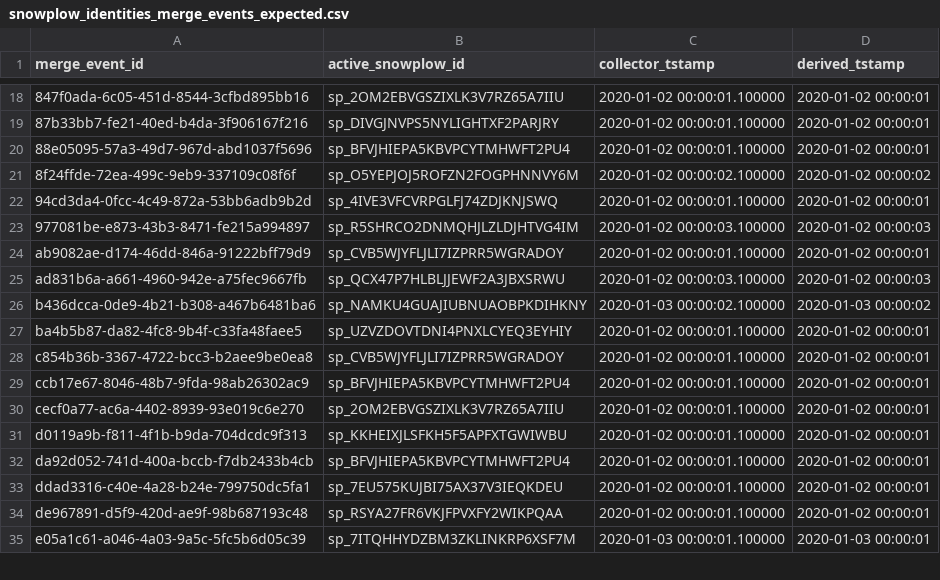
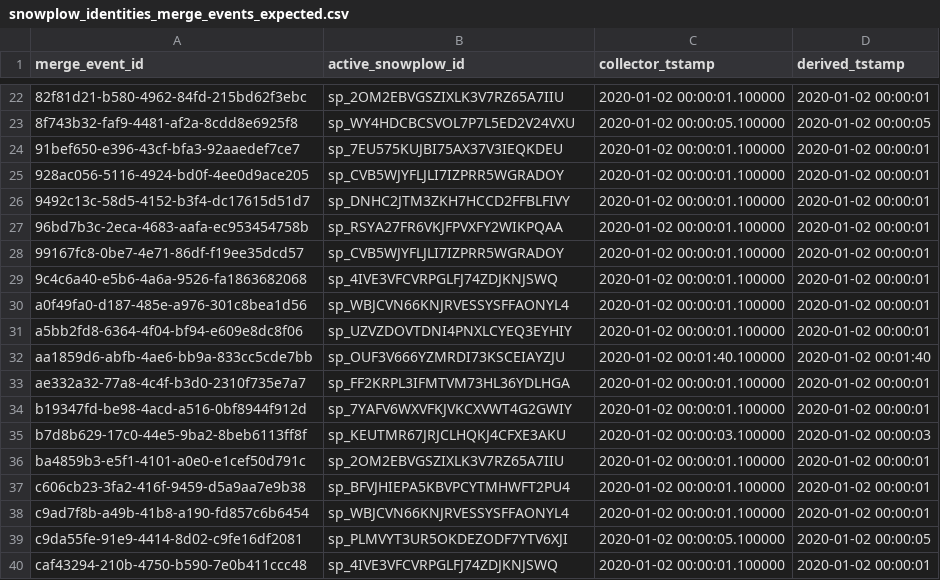
Before and after one commit to snowplow-incubator/dbt-snowplow-identities, a CSV file: integration_tests/data/expected/snowplow_identities_merge_events_expected.csv, drawn as a sheet; only a part is shown, gaps mark what is left out; the diff covers the shown part only.

```diff
--- a/integration_tests/data/expected/snowplow_identities_merge_events_expected.csv
+++ b/integration_tests/data/expected/snowplow_identities_merge_events_expected.csv
@@ -18,18 +22,19 @@ merge_event_id,active_snowplow_id,collector_tstamp,derived_tstamp
-847f0ada-6c05-451d-8544-3cfbd895bb16,sp_2OM2EBVGSZIXLK3V7RZ65A7IIU,2020-01-02 00:00:01.100000,2020-01-02 00:00:01
-87b33bb7-fe21-40ed-b4da-3f906167f216,sp_DIVGJNVPS5NYLIGHTXF2PARJRY,2020-01-02 00:00:01.100000,2020-01-02 00:00:01
-88e05095-57a3-49d7-967d-abd1037f5696,sp_BFVJHIEPA5KBVPCYTMHWFT2PU4,2020-01-02 00:00:01.100000,2020-01-02 00:00:01
-8f24ffde-72ea-499c-9eb9-337109c08f6f,sp_O5YEPJOJ5ROFZN2FOGPHNNVY6M,2020-01-02 00:00:02.100000,2020-01-02 00:00:02
-94cd3da4-0fcc-4c49-872a-53bb6adb9b2d,sp_4IVE3VFCVRPGLFJ74ZDJKNJSWQ,2020-01-02 00:00:01.100000,2020-01-02 00:00:01
-977081be-e873-43b3-8471-fe215a994897,sp_R5SHRCO2DNMQHJLZLDJHTVG4IM,2020-01-02 00:00:03.100000,2020-01-02 00:00:03
-ab9082ae-d174-46dd-846a-91222bff79d9,sp_CVB5WJYFLJLI7IZPRR5WGRADOY,2020-01-02 00:00:01.100000,2020-01-02 00:00:01
-ad831b6a-a661-4960-942e-a75fec9667fb,sp_QCX47P7HLBLJJEWF2A3JBXSRWU,2020-01-02 00:00:03.100000,2020-01-02 00:00:03
-b436dcca-0de9-4b21-b308-a467b6481ba6,sp_NAMKU4GUAJIUBNUAOBPKDIHKNY,2020-01-03 00:00:02.100000,2020-01-03 00:00:02
-ba4b5b87-da82-4fc8-9b4f-c33fa48faee5,sp_UZVZDOVTDNI4PNXLCYEQ3EYHIY,2020-01-02 00:00:01.100000,2020-01-02 00:00:01
-c854b36b-3367-4722-bcc3-b2aee9be0ea8,sp_CVB5WJYFLJLI7IZPRR5WGRADOY,2020-01-02 00:00:01.100000,2020-01-02 00:00:01
-ccb17e67-8046-48b7-9fda-98ab26302ac9,sp_BFVJHIEPA5KBVPCYTMHWFT2PU4,2020-01-02 00:00:01.100000,2020-01-02 00:00:01
-cecf0a77-ac6a-4402-8939-93e019c6e270,sp_2OM2EBVGSZIXLK3V7RZ65A7IIU,2020-01-02 00:00:01.100000,2020-01-02 00:00:01
-d0119a9b-f811-4f1b-b9da-704dcdc9f313,sp_KKHEIXJLSFKH5F5APFXTGWIWBU,2020-01-02 00:00:01.100000,2020-01-02 00:00:01
-da92d052-741d-400a-bccb-f7db2433b4cb,sp_BFVJHIEPA5KBVPCYTMHWFT2PU4,2020-01-02 00:00:01.100000,2020-01-02 00:00:01
-ddad3316-c40e-4a28-b24e-799750dc5fa1,sp_7EU575KUJBI75AX37V3IEQKDEU,2020-01-02 00:00:01.100000,2020-01-02 00:00:01
-de967891-d5f9-420d-ae9f-98b687193c48,sp_RSYA27FR6VKJFPVXFY2WIKPQAA,2020-01-02 00:00:01.100000,2020-01-02 00:00:01
-e05a1c61-a046-4a03-9a5c-5fc5b6d05c39,sp_7ITQHHYDZBM3ZKLINKRP6XSF7M,2020-01-03 00:00:01.100000,2020-01-03 00:00:01
+82f81d21-b580-4962-84fd-215bd62f3ebc,sp_2OM2EBVGSZIXLK3V7RZ65A7IIU,2020-01-02 00:00:01.100000,2020-01-02 00:00:01
+8f743b32-faf9-4481-af2a-8cdd8e6925f8,sp_WY4HDCBCSVOL7P7L5ED2V24VXU,2020-01-02 00:00:05.100000,2020-01-02 00:00:05
+91bef650-e396-43cf-bfa3-92aaedef7ce7,sp_7EU575KUJBI75AX37V3IEQKDEU,2020-01-02 00:00:01.100000,2020-01-02 00:00:01
+928ac056-5116-4924-bd0f-4ee0d9ace205,sp_CVB5WJYFLJLI7IZPRR5WGRADOY,2020-01-02 00:00:01.100000,2020-01-02 00:00:01
+9492c13c-58d5-4152-b3f4-dc17615d51d7,sp_DNHC2JTM3ZKH7HCCD2FFBLFIVY,2020-01-02 00:00:01.100000,2020-01-02 00:00:01
+96bd7b3c-2eca-4683-aafa-ec953454758b,sp_RSYA27FR6VKJFPVXFY2WIKPQAA,2020-01-02 00:00:01.100000,2020-01-02 00:00:01
+99167fc8-0be7-4e71-86df-f19ee35dcd57,sp_CVB5WJYFLJLI7IZPRR5WGRADOY,2020-01-02 00:00:01.100000,2020-01-02 00:00:01
+9c4c6a40-e5b6-4a6a-9526-fa1863682068,sp_4IVE3VFCVRPGLFJ74ZDJKNJSWQ,2020-01-02 00:00:01.100000,2020-01-02 00:00:01
+a0f49fa0-d187-485e-a976-301c8bea1d56,sp_WBJCVN66KNJRVESSYSFFAONYL4,2020-01-02 00:00:01.100000,2020-01-02 00:00:01
+a5bb2fd8-6364-4f04-bf94-e609e8dc8f06,sp_UZVZDOVTDNI4PNXLCYEQ3EYHIY,2020-01-02 00:00:01.100000,2020-01-02 00:00:01
+aa1859d6-abfb-4ae6-bb9a-833cc5cde7bb,sp_OUF3V666YZMRDI73KSCEIAYZJU,2020-01-02 00:01:40.100000,2020-01-02 00:01:40
+ae332a32-77a8-4c4f-b3d0-2310f735e7a7,sp_FF2KRPL3IFMTVM73HL36YDLHGA,2020-01-02 00:00:01.100000,2020-01-02 00:00:01
+b19347fd-be98-4acd-a516-0bf8944f912d,sp_7YAFV6WXVFKJVKCXVWT4G2GWIY,2020-01-02 00:00:01.100000,2020-01-02 00:00:01
+b7d8b629-17c0-44e5-9ba2-8beb6113ff8f,sp_KEUTMR67JRJCLHQKJ4CFXE3AKU,2020-01-02 00:00:03.100000,2020-01-02 00:00:03
+ba4859b3-e5f1-4101-a0e0-e1cef50d791c,sp_2OM2EBVGSZIXLK3V7RZ65A7IIU,2020-01-02 00:00:01.100000,2020-01-02 00:00:01
+c606cb23-3fa2-416f-9459-d5a9aa7e9b38,sp_BFVJHIEPA5KBVPCYTMHWFT2PU4,2020-01-02 00:00:01.100000,2020-01-02 00:00:01
+c9ad7f8b-a49b-41b8-a190-fd857c6b6454,sp_WBJCVN66KNJRVESSYSFFAONYL4,2020-01-02 00:00:01.100000,2020-01-02 00:00:01
+c9da55fe-91e9-4414-8d02-c9fe16df2081,sp_PLMVYT3UR5OKDEZODF7YTV6XJI,2020-01-02 00:00:05.100000,2020-01-02 00:00:05
+caf43294-210b-4750-b590-7e0b411ccc48,sp_4IVE3VFCVRPGLFJ74ZDJKNJSWQ,2020-01-02 00:00:01.100000,2020-01-02 00:00:01
```
Also changed, not shown: 14 added rows, 7 removed rows and 25 edited cells elsewhere in this file, integration_tests/data/expected/snowplow_identities_id_changes_expected.csv, integration_tests/data/expected/snowplow_identities_id_mapping_scd_expected.csv, 9 other files.
